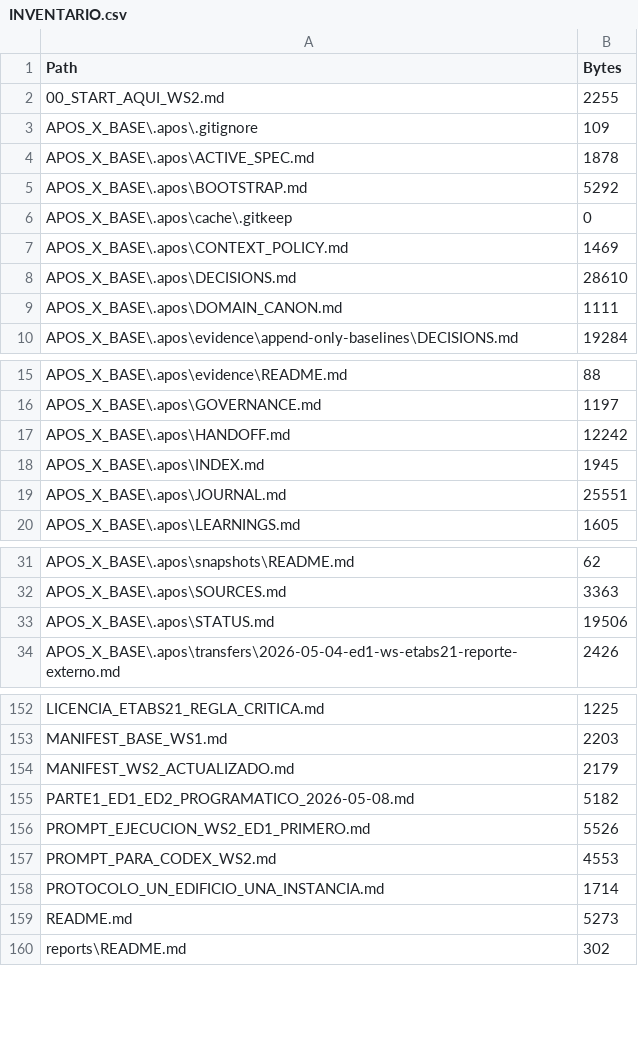
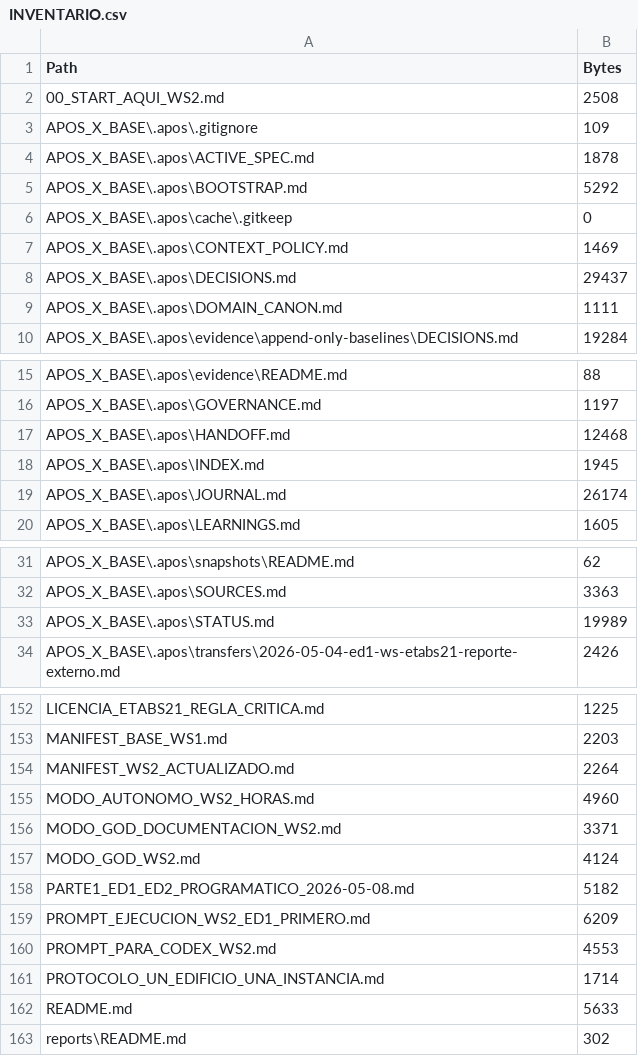
Before and after one commit to kcortes765/taha, a CSV file: transfer/ws2-ed1-etabs21-context/INVENTARIO.csv, drawn as a sheet; only a part is shown, gaps mark what is left out.

```diff
--- a/transfer/ws2-ed1-etabs21-context/INVENTARIO.csv
+++ b/transfer/ws2-ed1-etabs21-context/INVENTARIO.csv
@@ -1,3 +1,3 @@
 "Path","Bytes"
-"00_START_AQUI_WS2.md","2255"
+"00_START_AQUI_WS2.md","2508"
 "APOS_X_BASE\.apos\.gitignore","109"
@@ -7,3 +7,3 @@
 "APOS_X_BASE\.apos\CONTEXT_POLICY.md","1469"
-"APOS_X_BASE\.apos\DECISIONS.md","28610"
+"APOS_X_BASE\.apos\DECISIONS.md","29437"
 "APOS_X_BASE\.apos\DOMAIN_CANON.md","1111"
@@ -16,5 +16,5 @@
 "APOS_X_BASE\.apos\GOVERNANCE.md","1197"
-"APOS_X_BASE\.apos\HANDOFF.md","12242"
+"APOS_X_BASE\.apos\HANDOFF.md","12468"
 "APOS_X_BASE\.apos\INDEX.md","1945"
-"APOS_X_BASE\.apos\JOURNAL.md","25551"
+"APOS_X_BASE\.apos\JOURNAL.md","26174"
 "APOS_X_BASE\.apos\LEARNINGS.md","1605"
@@ -32,3 +32,3 @@
 "APOS_X_BASE\.apos\SOURCES.md","3363"
-"APOS_X_BASE\.apos\STATUS.md","19506"
+"APOS_X_BASE\.apos\STATUS.md","19989"
 "APOS_X_BASE\.apos\transfers\2026-05-04-ed1-ws-etabs21-reporte-externo.md","2426"
@@ -153,8 +153,11 @@
 "MANIFEST_BASE_WS1.md","2203"
-"MANIFEST_WS2_ACTUALIZADO.md","2179"
+"MANIFEST_WS2_ACTUALIZADO.md","2264"
+"MODO_AUTONOMO_WS2_HORAS.md","4960"
+"MODO_GOD_DOCUMENTACION_WS2.md","3371"
+"MODO_GOD_WS2.md","4124"
 "PARTE1_ED1_ED2_PROGRAMATICO_2026-05-08.md","5182"
-"PROMPT_EJECUCION_WS2_ED1_PRIMERO.md","5526"
+"PROMPT_EJECUCION_WS2_ED1_PRIMERO.md","6209"
 "PROMPT_PARA_CODEX_WS2.md","4553"
 "PROTOCOLO_UN_EDIFICIO_UNA_INSTANCIA.md","1714"
-"README.md","5273"
+"README.md","5633"
 "reports\README.md","302"
```
Also changed, not shown: 15 other files.
